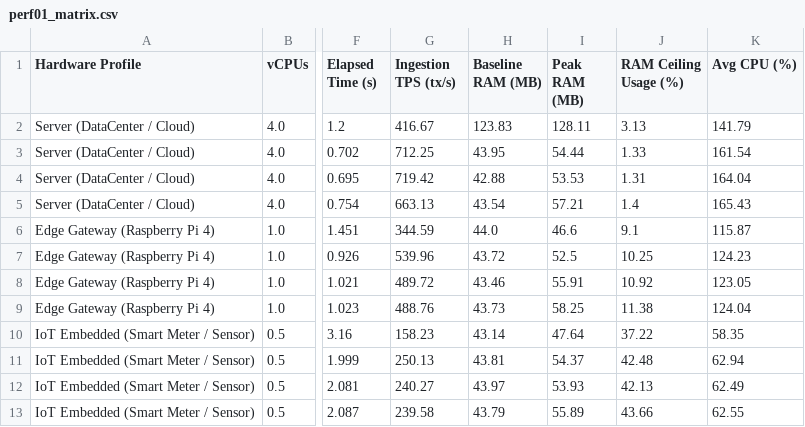
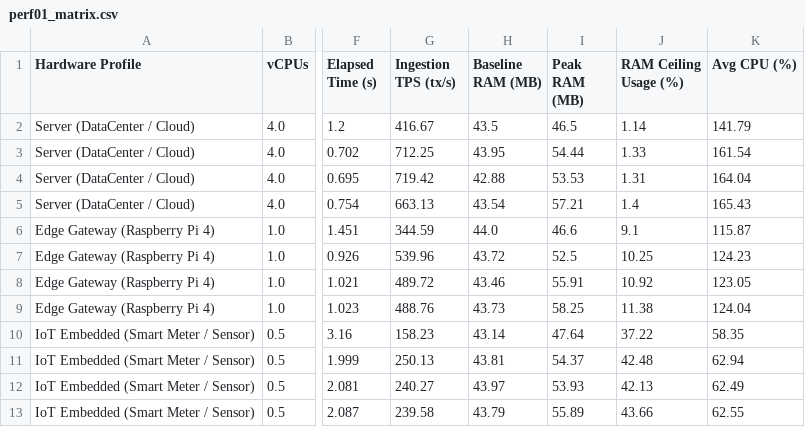
Before and after one commit to Jakiduy1410/Blockchain-CSATT, a CSV file: perf/results/perf01_matrix.csv, drawn as a sheet; only a part is shown, gaps mark what is left out; the diff names each change by its address in the sheet, - before the commit and + after, or states it on an @@ line.

Commit message:
refactor: Update performance metrics and results in benchmark reports and scripts

```diff
--- a/perf/results/perf01_matrix.csv
+++ b/perf/results/perf01_matrix.csv
-H2 (Baseline RAM (MB)): 123.83
+H2 (Baseline RAM (MB)): 43.5
-I2 (Peak RAM (MB)): 128.11
+I2 (Peak RAM (MB)): 46.5
-J2 (RAM Ceiling Usage (%)): 3.13
+J2 (RAM Ceiling Usage (%)): 1.14
```
Also changed, not shown: perf/results/perf01_extreme_oom_matrix.csv, 6 other files.
